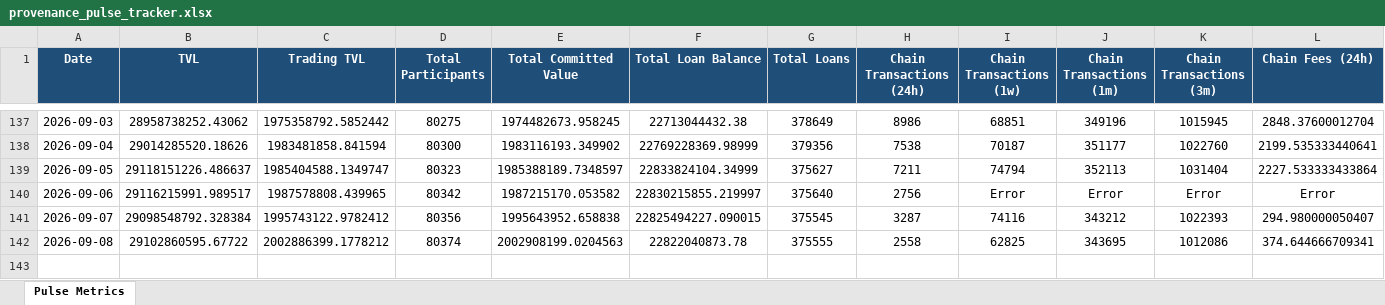
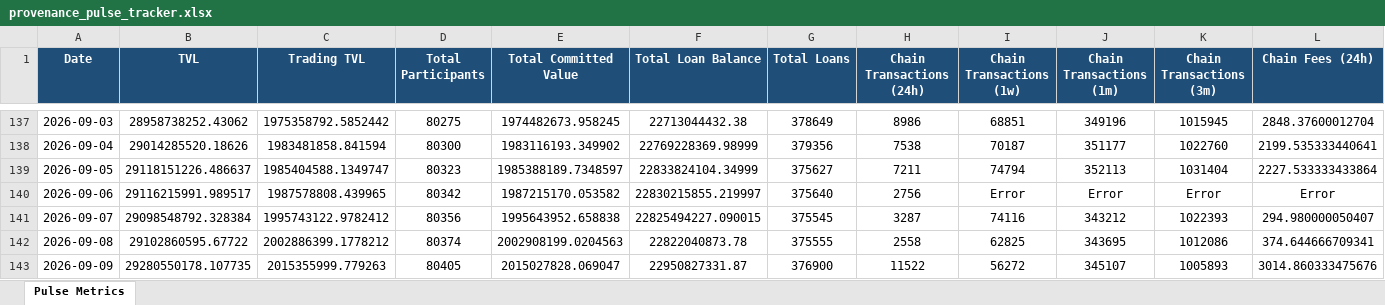
Before and after one commit to robriles/provenence-pulse-tracker, an Excel workbook: provenance_pulse_tracker.xlsx, sheet Pulse Metrics, drawn as a sheet; only a part is shown, gaps mark what is left out; values as stored, in another font and other column widths than the file's, no borders; rows hold the shown columns only; the diff names each change by its address in the sheet, - before the commit and + after, or states it on an @@ line.

```diff
--- a/provenance_pulse_tracker.xlsx (sheet Pulse Metrics)
+++ b/provenance_pulse_tracker.xlsx (sheet Pulse Metrics)
+row 143: 2026-09-09 | 29280550178.107735 | 2015355999.779263 | 80405 | 2015027828.069047 | 22950827331.87 | 376900 | 11522 | 56272 | 345107 | 1005893 | 3014.860333475676
```
